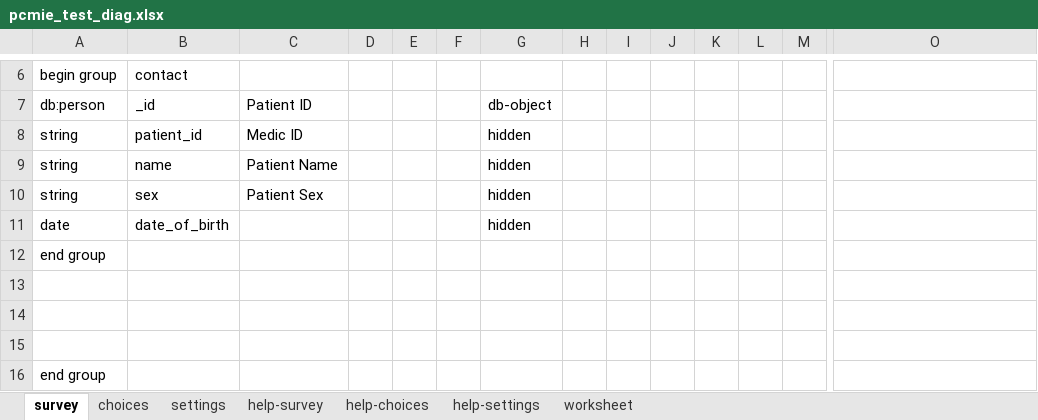
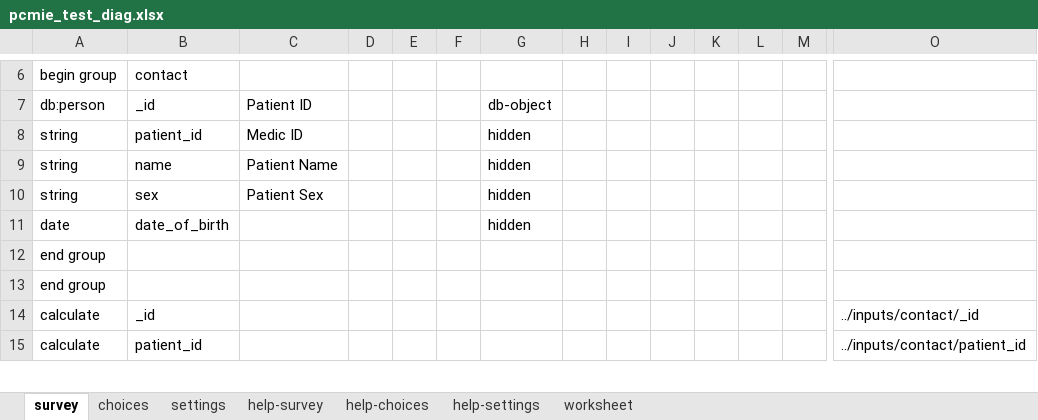
Before and after one commit to SwissTPH/cdss_tchad, an Excel workbook: forms/app/pcmie_test_diag.xlsx, sheet survey, drawn as a sheet; only a part is shown, gaps mark what is left out; values as stored, in another font and other column widths than the file's, no cell formats; conditional formats not drawn; removed rows and columns are numbered as before the commit, all else as after; rows hold the shown columns only; the diff covers the shown part only; the diff names each change by its address in the sheet, - before the commit and + after, or states it on an @@ line.

```diff
--- a/forms/app/pcmie_test_diag.xlsx (sheet survey)
+++ b/forms/app/pcmie_test_diag.xlsx (sheet survey)
-A13: (empty)
+A13: end group
-row 14: (empty)
+row 14: calculate | _id |  |  |  |  |  |  |  |  |  |  |  | ../inputs/contact/_id
-row 15: (empty)
+row 15: calculate | patient_id |  |  |  |  |  |  |  |  |  |  |  | ../inputs/contact/patient_id
-row 16: end group
```
Also changed, not shown: 3 added rows, 1 moved row and 45 edited cells elsewhere in this sheet, sheet choices, sheet settings, cell formats, formulas that keep their value, forms/app/cpn.xlsx, forms/app/cpon.xlsx, 20 other files.
